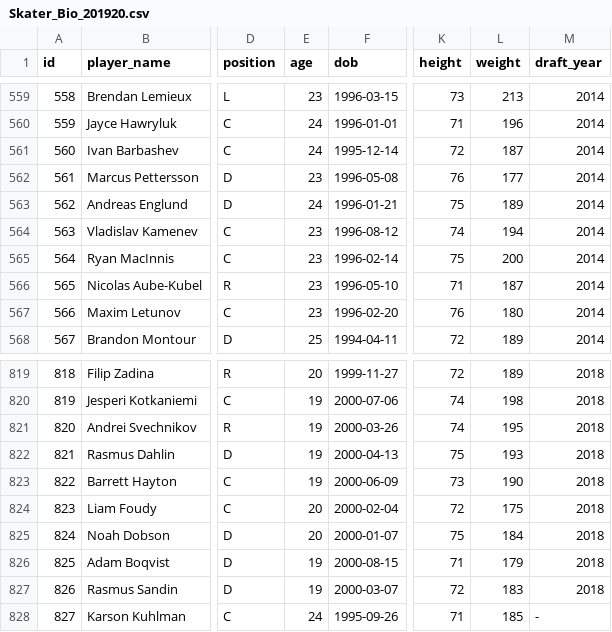
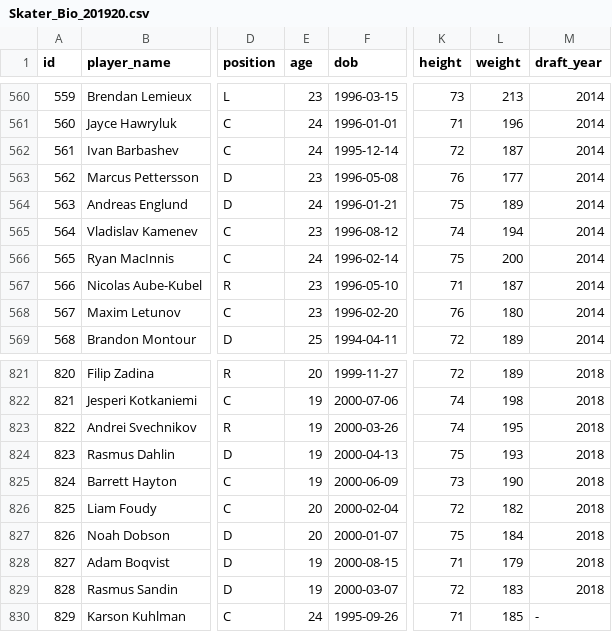
Before and after one commit to TobiasSolbeckar/nhl, a CSV file: Data/Skater_Bio_201920.csv, drawn as a sheet; only a part is shown, gaps mark what is left out; addresses are those after the commit; the diff covers the shown part only; the diff names each change by its address in the sheet, - before the commit and + after, or states it on an @@ line.

```diff
--- a/Data/Skater_Bio_201920.csv
+++ b/Data/Skater_Bio_201920.csv
@@ column A (id) renumbered from row 161 down @@
-E566 (age): 23
+E566 (age): 24
-L826 (weight): 175
+L826 (weight): 182
```
Also changed, not shown: 2 added rows and 3 edited cells elsewhere in this file, Data/Goalie_PK_201920.csv, Data/Skater_Individual_ES_201920.csv, 18 other files.
